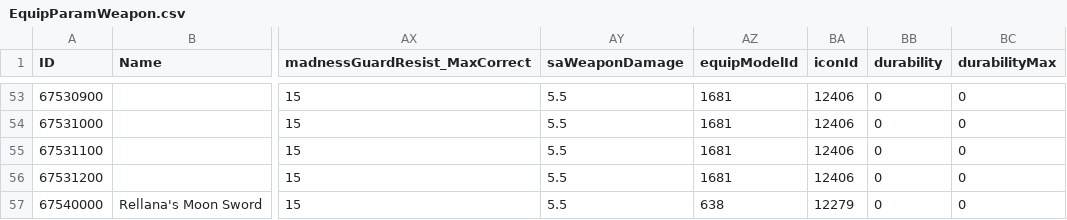
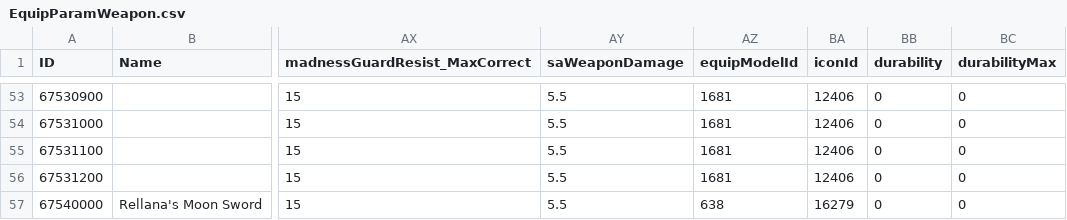
Before and after one commit to Karandra/EldenRing-Enhanced-Weapon-Moveset, a CSV file: merges/EquipParamWeapon.csv, drawn as a sheet; only a part is shown, gaps mark what is left out; the diff names each change by its address in the sheet, - before the commit and + after, or states it on an @@ line.

Commit message:
Added a custom icon for the transformed version of Rellana's Twin Blades

```diff
--- a/merges/EquipParamWeapon.csv
+++ b/merges/EquipParamWeapon.csv
-BA57 (iconId): 12279
+BA57 (iconId): 16279
```
Also changed, not shown: 12 other files.
